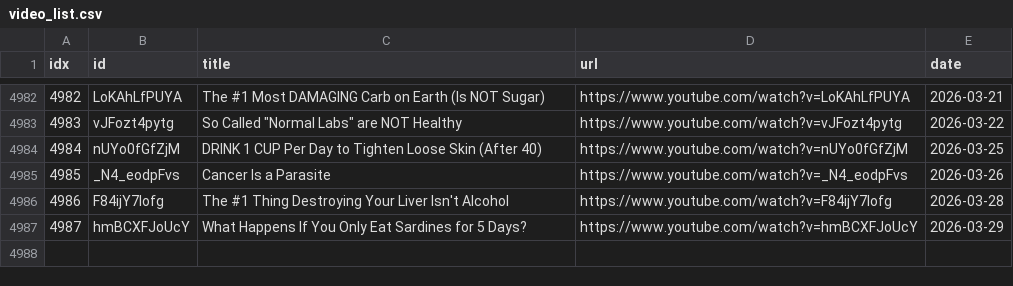
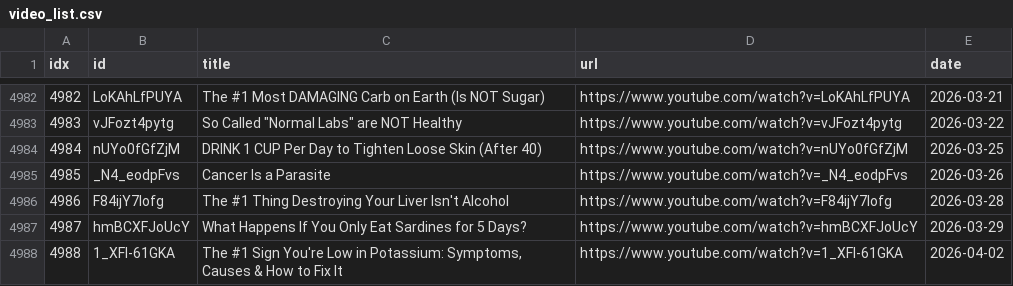
Before and after one commit to sumsjp/Drberg, a CSV file: src/video_list.csv, drawn as a sheet; only a part is shown, gaps mark what is left out; the diff names each change by its address in the sheet, - before the commit and + after, or states it on an @@ line.

```diff
--- a/src/video_list.csv
+++ b/src/video_list.csv
+row 4988: 4988 | 1_XFl-61GKA | The #1 Sign You're Low in Potassium: Symptoms, Causes & How to Fix It | https://www.youtube.com/watch?v=1_XFl-61GKA | 2026-04-02
```
Also changed, not shown: 4 other files.
